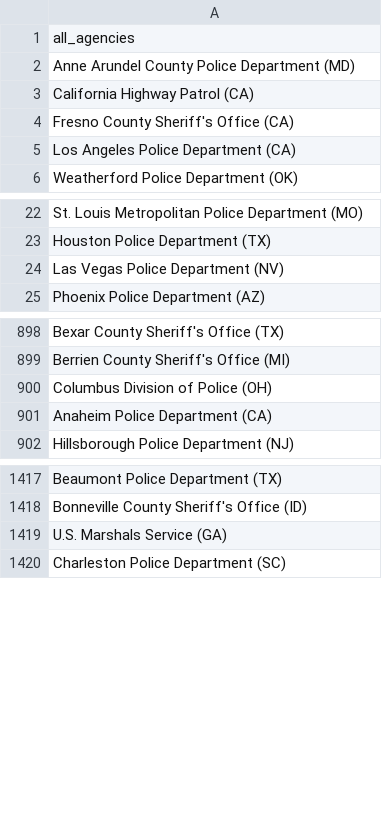
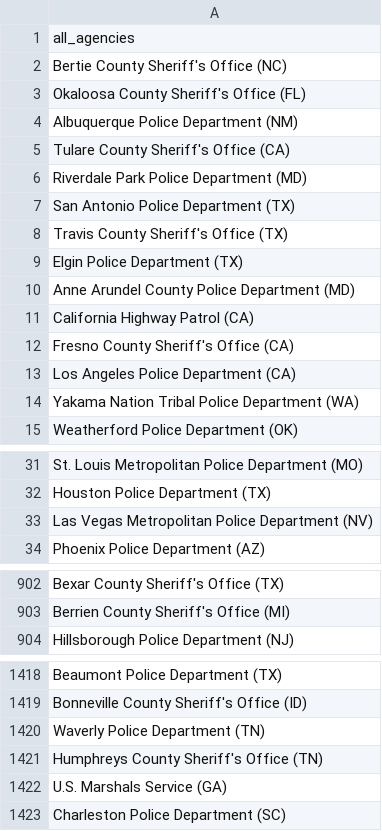
Before and after one commit to connorrothschild/police-killings, a CSV file: public/data/departments.csv, drawn as a sheet; only a part is shown, gaps mark what is left out; the diff covers the shown part only.

Commit message:
Flat: latest data (2022-09-24T00:38:40.441Z) {   "date": "2022-09-24T00:38:40.441Z",   "files": [     {       "name": "public/data/cleaned.csv",       "deltaBytes": -572887,       "source": "https://mappingpoliceviolence.squarespace.com/s/MPVDatasetDownload.xlsx"     },     {       "name": "public/data/departments.csv",       "deltaBytes": 8,       "source": "https://mappingpoliceviolence.squarespace.com/s/MPVDatasetDownload.xlsx"     },     {       "name": "public/data/raw.xlsx",       "deltaBytes": 30248,       "source": "https://mappingpoliceviolence.squarespace.com/s/MPVDatasetDownload.xlsx"     }   ] }

```diff
--- a/public/data/departments.csv
+++ b/public/data/departments.csv
@@ -1,2 +1,10 @@
 all_agencies
+Bertie County Sheriff's Office (NC)
+Okaloosa County Sheriff's Office (FL)
+Albuquerque Police Department (NM)
+Tulare County Sheriff's Office (CA)
+Riverdale Park Police Department (MD)
+San Antonio Police Department (TX)
+Travis County Sheriff's Office (TX)
+Elgin Police Department (TX)
 Anne Arundel County Police Department (MD)
@@ -5,2 +13,3 @@ Fresno County Sheriff's Office (CA)
 Los Angeles Police Department (CA)
+Yakama Nation Tribal Police Department (WA)
 Weatherford Police Department (OK)
@@ -23,3 +32,3 @@ St. Louis Metropolitan Police Department (MO)
 Houston Police Department (TX)
-Las Vegas Police Department (NV)
+Las Vegas Metropolitan Police Department (NV)
 Phoenix Police Department (AZ)
@@ -899,4 +903,2 @@ Bexar County Sheriff's Office (TX)
 Berrien County Sheriff's Office (MI)
-Columbus Division of Police (OH)
-Anaheim Police Department (CA)
 Hillsborough Police Department (NJ)
@@ -1418,2 +1419,4 @@ Beaumont Police Department (TX)
 Bonneville County Sheriff's Office (ID)
+Waverly Police Department (TN)
+Humphreys County Sheriff's Office (TN)
 U.S. Marshals Service (GA)
```
Also changed, not shown: 5 removed rows, 2 moved rows and 4 edited cells elsewhere in this file, 1 other file.
